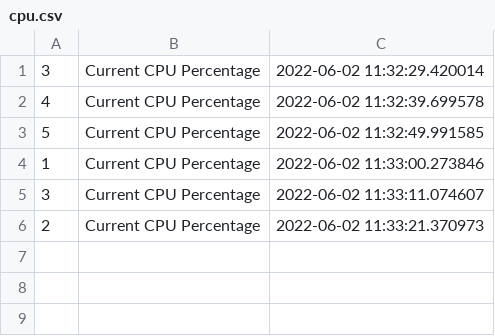
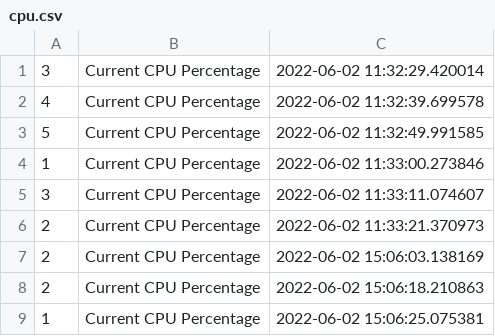
Before and after one commit to jbmahaffey/FortiGate-CPU, a CSV file: cpu.csv, drawn as a sheet; the diff names each change by its address in the sheet, - before the commit and + after, or states it on an @@ line.

```diff
--- a/cpu.csv
+++ b/cpu.csv
+row 7: 2 | Current CPU Percentage | 2022-06-02 15:06:03.138169
+row 8: 2 | Current CPU Percentage | 2022-06-02 15:06:18.210863
+row 9: 1 | Current CPU Percentage | 2022-06-02 15:06:25.075381
```
Also changed, not shown: 1 other file.
